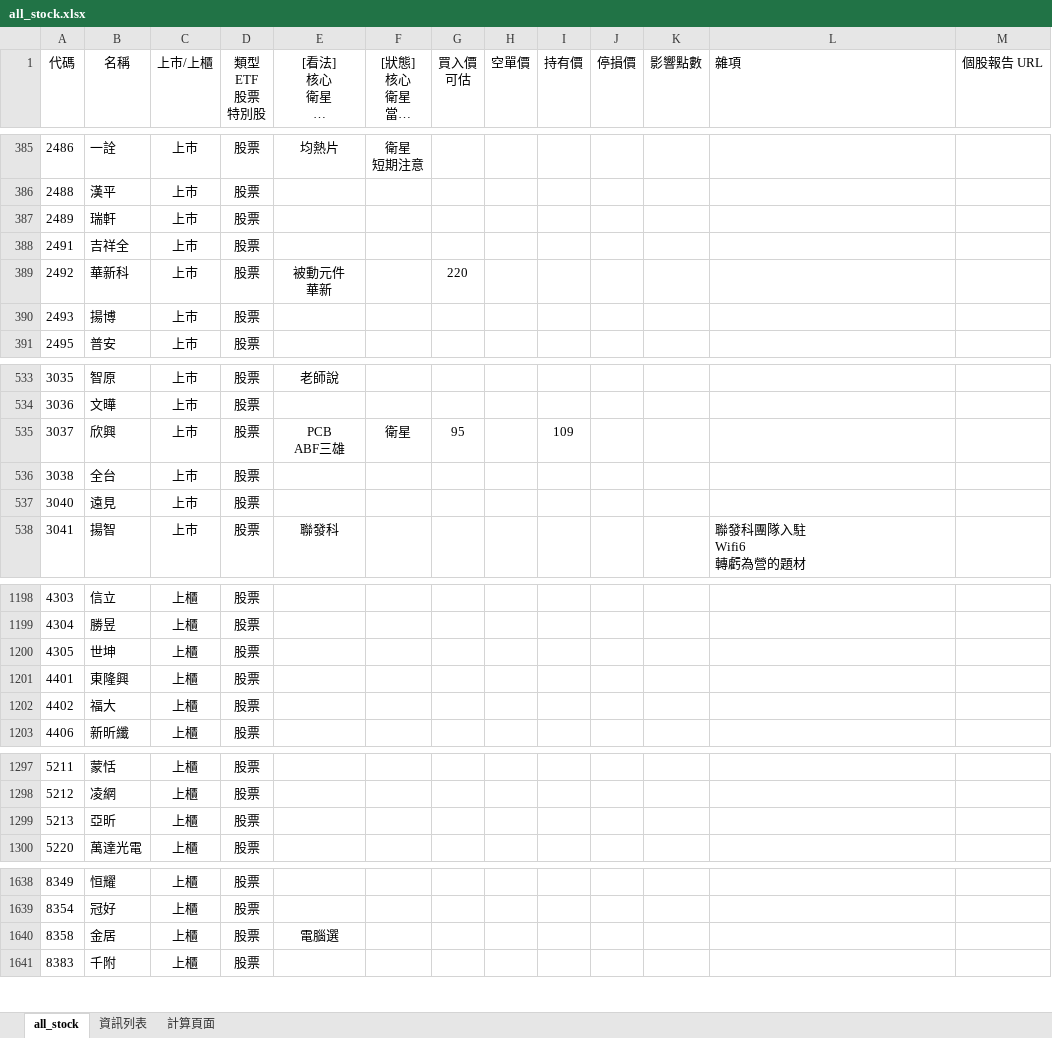
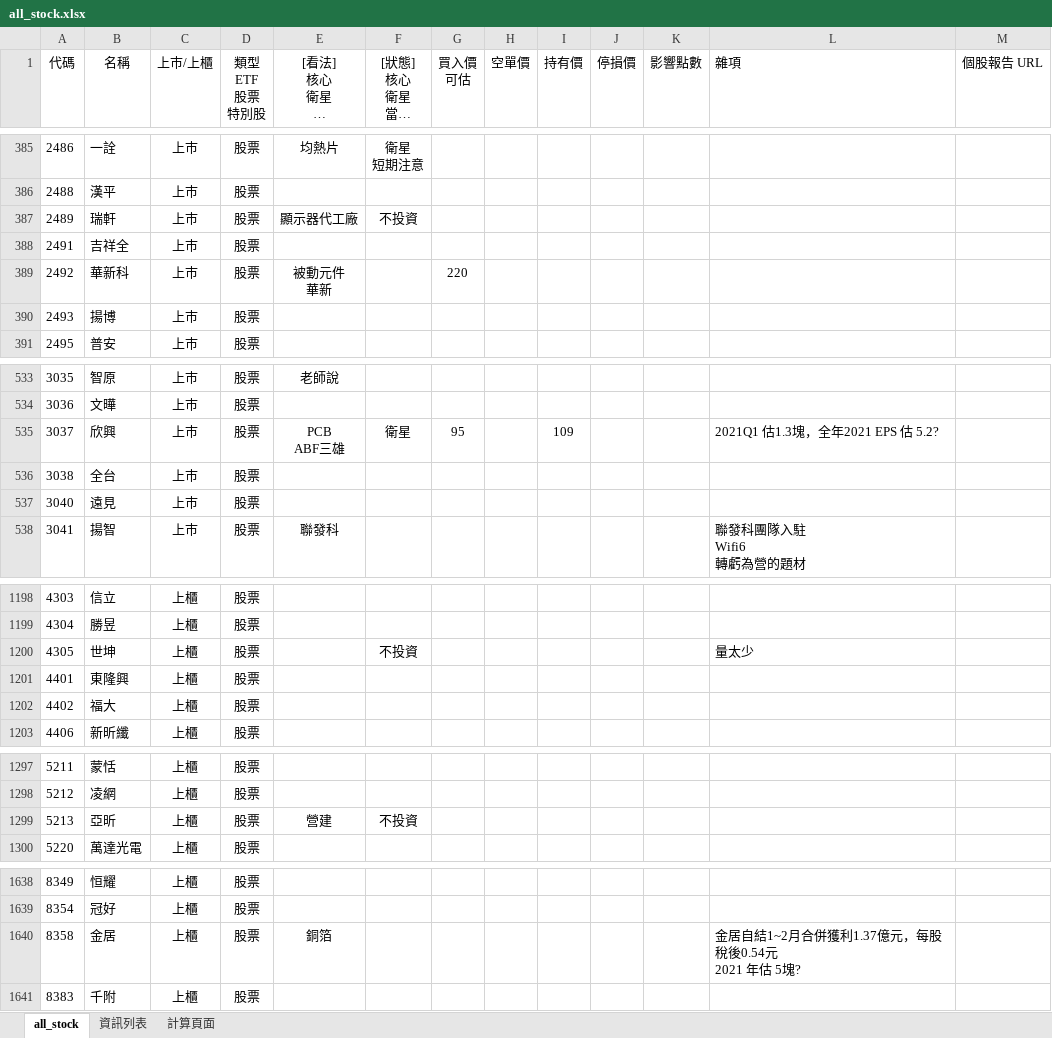
Before and after one commit to kangyangshih/rich_stock, an Excel workbook: all_stock.xlsx, sheet all_stock, drawn as a sheet; only a part is shown, gaps mark what is left out; long unchanged cells end in …; values as stored, in another font and other column widths than the file's, no borders; ↵ is a line break in a cell; the diff covers the shown part only; the diff names each change by its address in the sheet, - before the commit and + after, or states it on an @@ line.

```diff
--- a/all_stock.xlsx (sheet all_stock)
+++ b/all_stock.xlsx (sheet all_stock)
-E387 ([看法] 核心 衛星 定存 老師選 電腦選): (empty)
+E387 ([看法] 核心 衛星 定存 老師選 電腦選): 顯示器代工廠
-F387 ([狀態] 核心 衛星 當沖多 當沖空 看多 看空): (empty)
+F387 ([狀態] 核心 衛星 當沖多 當沖空 看多 看空): 不投資
-L535 (雜項): (empty)
+L535 (雜項): 2021Q1 估1.3塊，全年2021 EPS 估 5.2?
-F1200 ([狀態] 核心 衛星 當沖多 當沖空 看多 看空): (empty)
+F1200 ([狀態] 核心 衛星 當沖多 當沖空 看多 看空): 不投資
-L1200 (雜項): (empty)
+L1200 (雜項): 量太少
-E1299 ([看法] 核心 衛星 定存 老師選 電腦選): (empty)
+E1299 ([看法] 核心 衛星 定存 老師選 電腦選): 營建
-F1299 ([狀態] 核心 衛星 當沖多 當沖空 看多 看空): (empty)
+F1299 ([狀態] 核心 衛星 當沖多 當沖空 看多 看空): 不投資
-E1640 ([看法] 核心 衛星 定存 老師選 電腦選): 電腦選
+E1640 ([看法] 核心 衛星 定存 老師選 電腦選): 銅箔
-L1640 (雜項): (empty)
+L1640 (雜項): 金居自結1~2月合併獲利1.37億元，每股稅後0.54元 ↵ 2021 年估 5塊?
```
Also changed, not shown: 21 edited cells elsewhere in this sheet, 19 other files.
